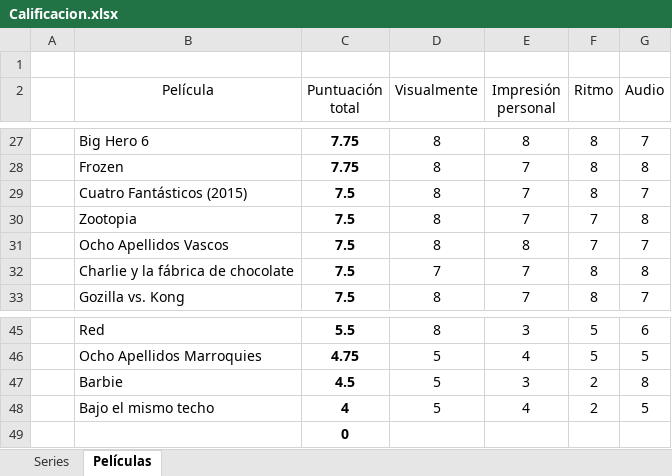
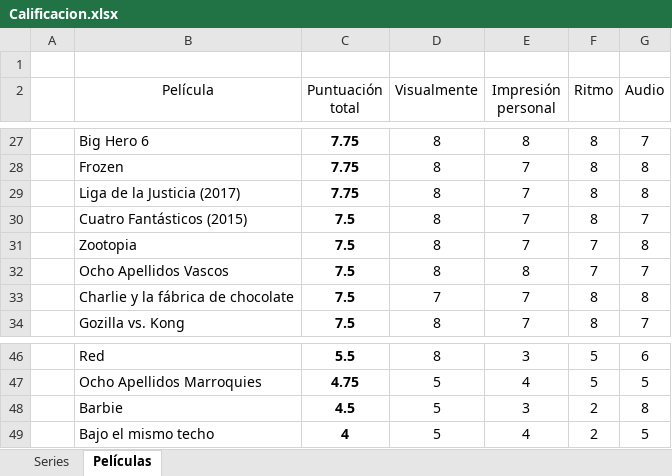
Before and after one commit to jarasa03/Calificacion-de-peliculas-y-series, an Excel workbook: Calificacion.xlsx, sheet Películas, drawn as a sheet; only a part is shown, gaps mark what is left out; values as stored, in another font and other column widths than the file's, no borders; table styles not drawn; removed rows and columns are numbered as before the commit, all else as after; the diff names each change by its address in the sheet, - before the commit and + after, or states it on an @@ line.

Commit message:
V. 22

```diff
--- a/Calificacion.xlsx (sheet Películas)
+++ b/Calificacion.xlsx (sheet Películas)
+row 29:  | Liga de la Justicia (2017) | 7.75 | 8 | 7 | 8 | 8
-row 49:  |  | 0
```
